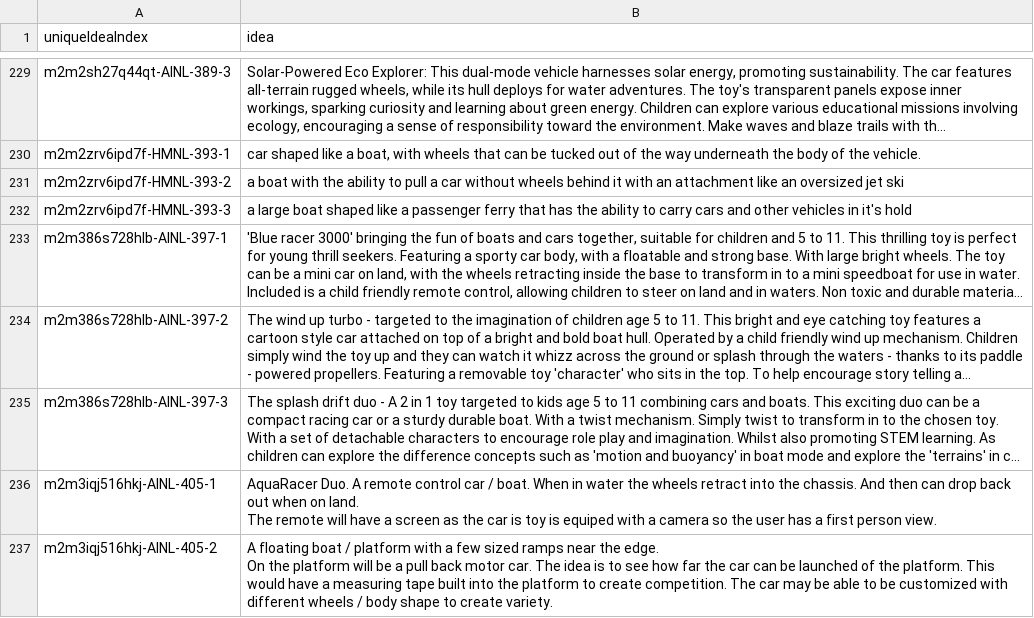
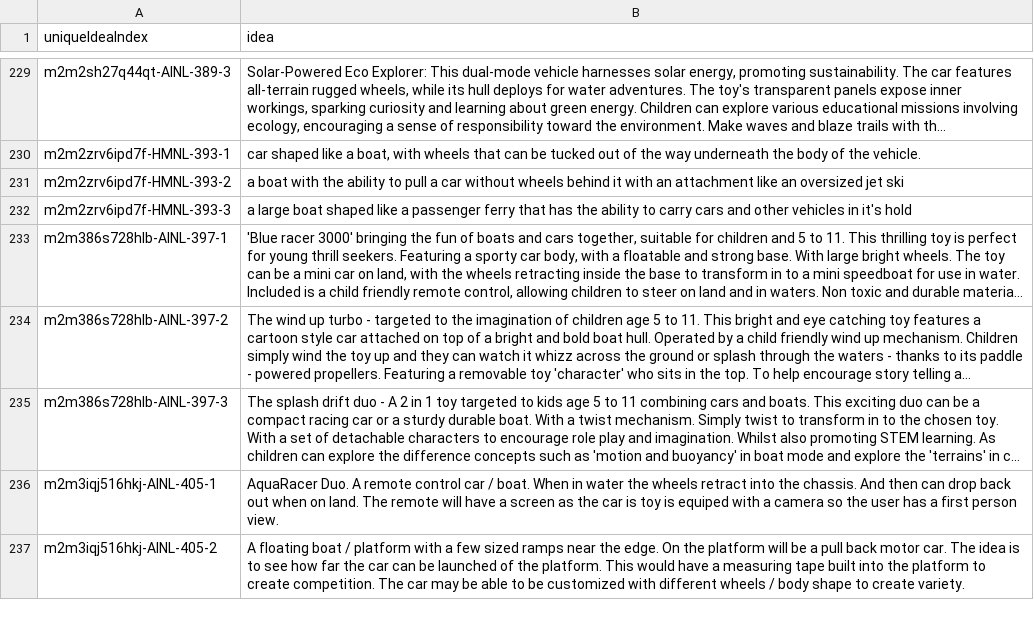
Before and after one commit to hujinya2020/ideation, a CSV file: formalidea-v1-NL.csv, drawn as a sheet; only a part is shown, gaps mark what is left out; long unchanged cells end in …; the diff covers the shown part only; the diff names each change by its address in the sheet, - before the commit and + after, or states it on an @@ line.

```diff
--- a/formalidea-v1-NL.csv
+++ b/formalidea-v1-NL.csv
-B236 (idea): …person view.
+B236 (idea): …person view.
-B237 (idea): …create variety.
+B237 (idea): …create variety.
```
Also changed, not shown: 20 edited cells elsewhere in this file, formalidea-v1-NH.csv, formalidea-v1-RH.csv, 1 other file.
